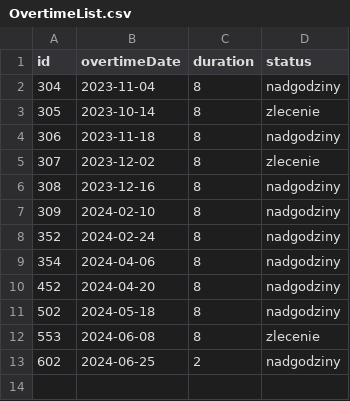
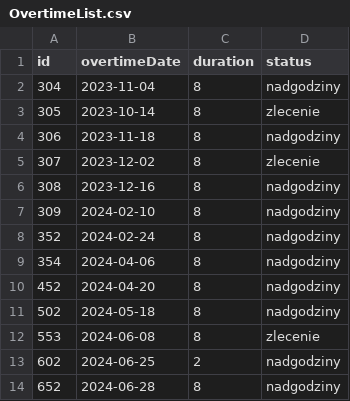
Before and after one commit to domKul/nadgodziny, a CSV file: OvertimeList.csv, drawn as a sheet; the diff names each change by its address in the sheet, - before the commit and + after, or states it on an @@ line.

```diff
--- a/OvertimeList.csv
+++ b/OvertimeList.csv
+row 14: 652 | 2024-06-28 | 8 | nadgodziny
```
Also changed, not shown: 4 other files.
